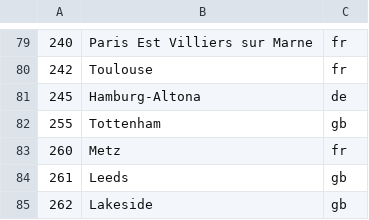
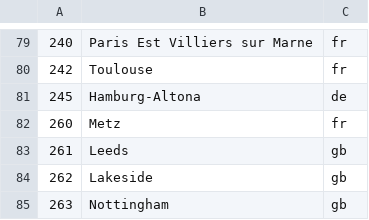
Before and after one commit to Ephigenia/ikea-availability-checker, a CSV file: source/data/buCodes.csv, drawn as a sheet; only a part is shown, gaps mark what is left out; the shorter side is filled out with more unchanged rows.

```diff
--- a/source/data/buCodes.csv
+++ b/source/data/buCodes.csv
@@ -81,3 +81,2 @@
 245,Hamburg-Altona,de
-255,Tottenham,gb
 260,Metz,fr
```
Also changed, not shown: 1 other file.
